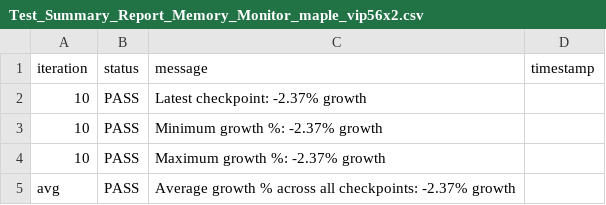
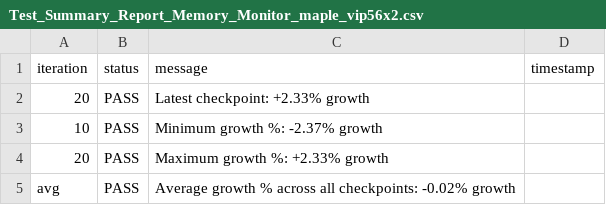
Before and after one commit to josebarba-bit/Parser, a CSV file: test_results/memory_leaks/Test_Summary_Report_Memory_Monitor_maple_vip56x2.csv, drawn as a sheet.

```diff
--- a/test_results/memory_leaks/Test_Summary_Report_Memory_Monitor_maple_vip56x2.csv
+++ b/test_results/memory_leaks/Test_Summary_Report_Memory_Monitor_maple_vip56x2.csv
@@ -1,5 +1,5 @@
 iteration,status,message,timestamp
-10,PASS,Latest checkpoint: -2.37% growth,
+20,PASS,Latest checkpoint: +2.33% growth,
 10,PASS,Minimum growth %: -2.37% growth,
-10,PASS,Maximum growth %: -2.37% growth,
-avg,PASS,Average growth % across all checkpoints: -2.37% growth,
+20,PASS,Maximum growth %: +2.33% growth,
+avg,PASS,Average growth % across all checkpoints: -0.02% growth,
```
Also changed, not shown: test_results/memory_leaks/Device_Comparison_Report_maple_uiw4001_vs_maple_vip56x2.csv, test_results/memory_leaks/LXC_Memory_Monitor_maple_uiw4001.csv, 1 other file.
